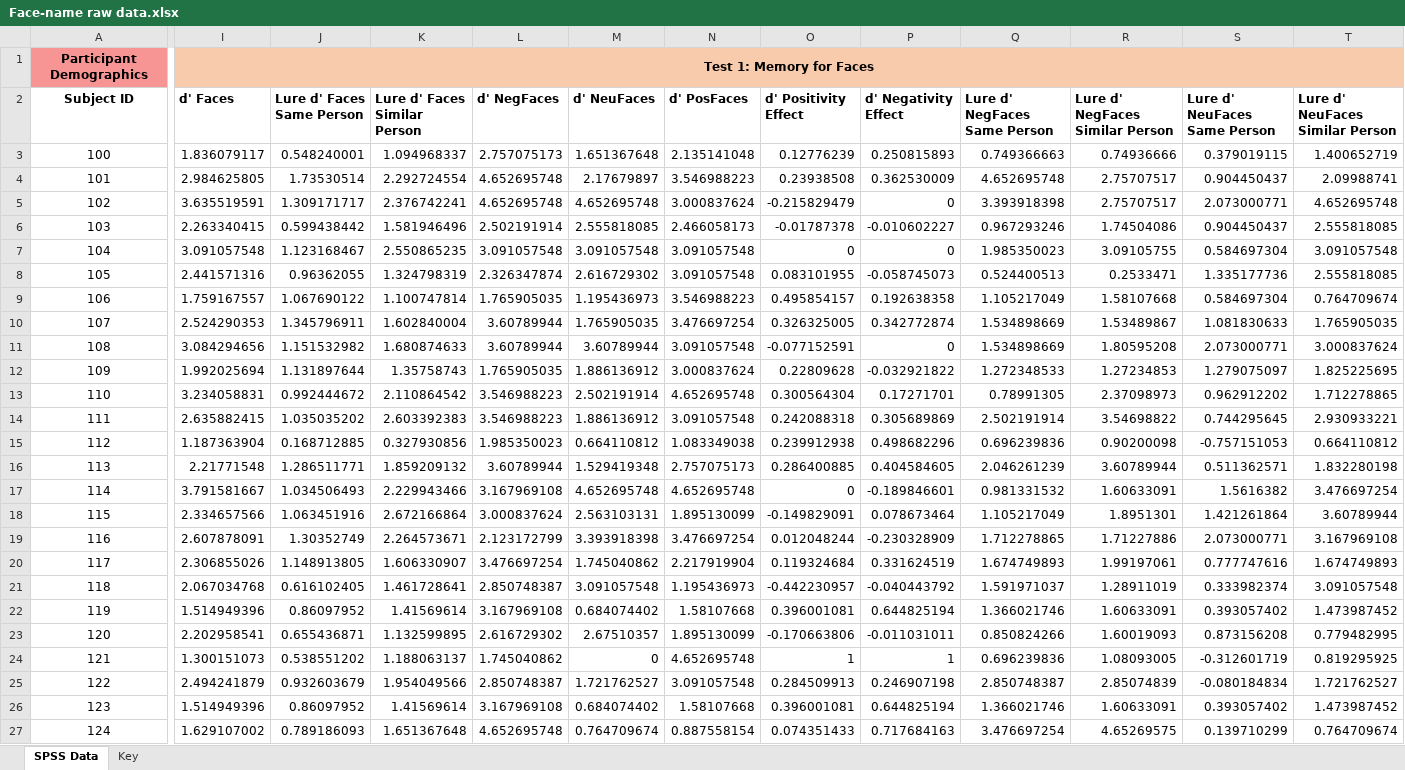
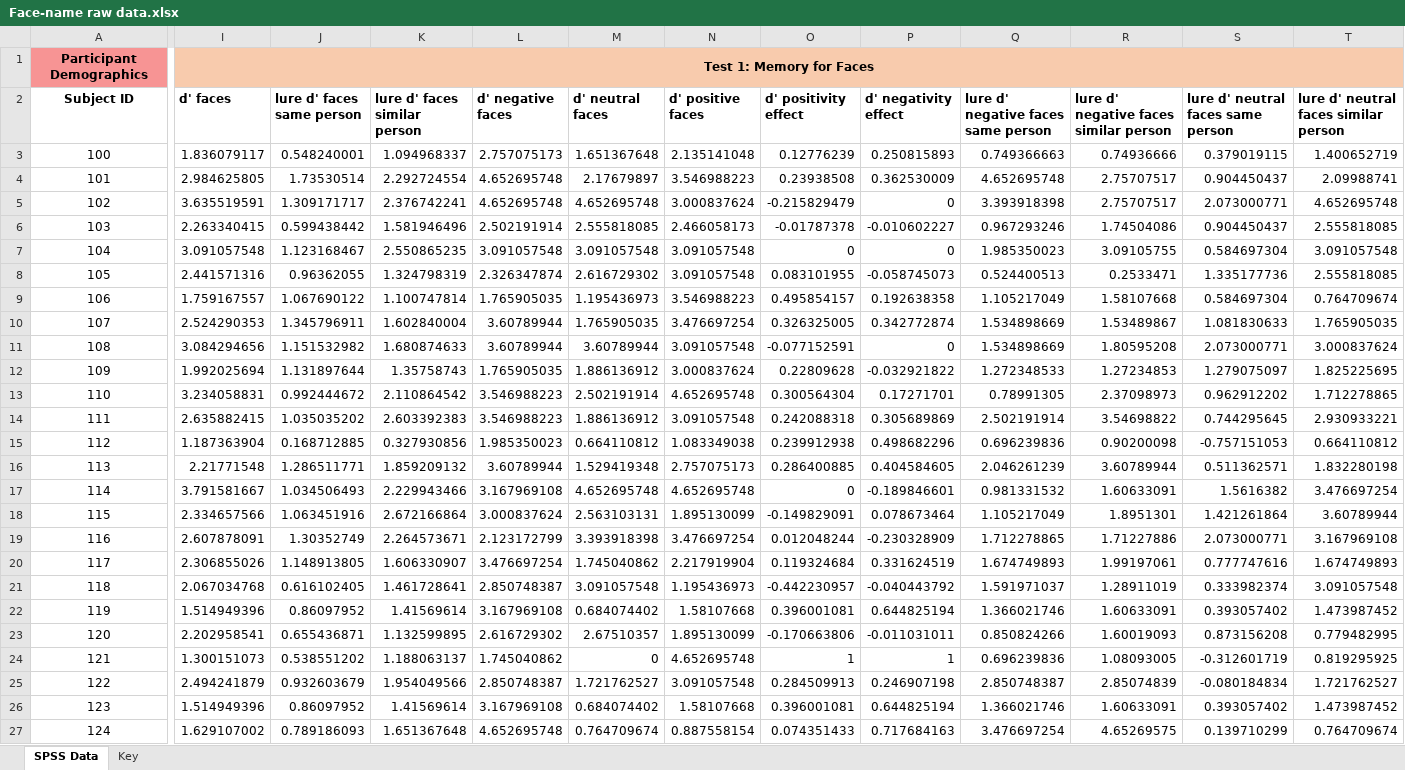
Before and after one commit to lealmemorylab/facename, an Excel workbook: Face-name raw data.xlsx, sheet SPSS Data, drawn as a sheet; only a part is shown, gaps mark what is left out; values as stored, in another font and other column widths than the file's, no borders; the diff covers the shown part only; the diff names each change by its address in the sheet, - before the commit and + after, or states it on an @@ line.

Commit message:
Add files via upload

```diff
--- a/Face-name raw data.xlsx (sheet SPSS Data)
+++ b/Face-name raw data.xlsx (sheet SPSS Data)
-I2: d' Faces
+I2: d' faces
-J2: Lure d' Faces Same Person
+J2: lure d' faces same person
-K2: Lure d' Faces Similar Person
+K2: lure d' faces similar person
-L2: d' NegFaces
+L2: d' negative faces
-M2: d' NeuFaces
+M2: d' neutral faces
-N2: d' PosFaces
+N2: d' positive faces
-O2: d' Positivity Effect
+O2: d' positivity effect
-P2: d' Negativity Effect
+P2: d' negativity effect
-Q2: Lure d' NegFaces Same Person
+Q2: lure d' negative faces same person
-R2: Lure d' NegFaces Similar Person
+R2: lure d' negative faces similar person
-S2: Lure d' NeuFaces Same Person
+S2: lure d' neutral faces same person
-T2: Lure d' NeuFaces Similar Person
+T2: lure d' neutral faces similar person
```
Also changed, not shown: 57 edited cells and cell formats elsewhere in this sheet, sheet Key.
